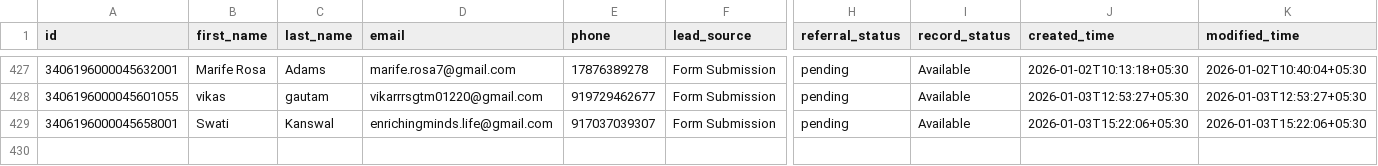
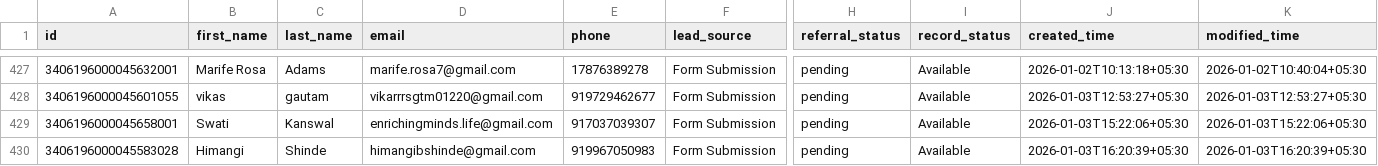
Before and after one commit to navneet-xmonks/leads, a CSV file: erickson_leads.csv, drawn as a sheet; only a part is shown, gaps mark what is left out; rows hold the shown columns only; the diff names each change by its address in the sheet, - before the commit and + after, or states it on an @@ line.

```diff
--- a/erickson_leads.csv
+++ b/erickson_leads.csv
+row 430: 3406196000045583028 | Himangi | Shinde | himangibshinde@gmail.com | 919967050983 | Form Submission | pending | Available | 2026-01-03T16:20:39+05:30 | 2026-01-03T16:20:39+05:30
```
Also changed, not shown: 2 other files.
